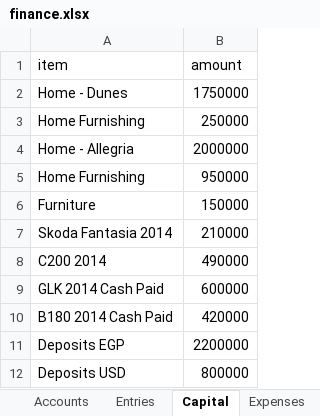
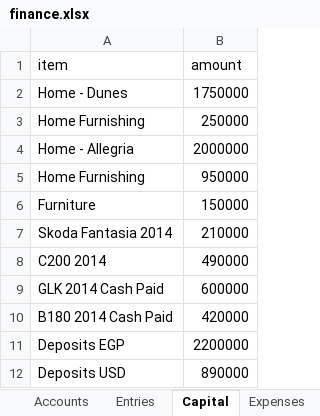
Before and after one commit to ahmedm838/personal-finance, an Excel workbook: docs/finance.xlsx, sheet Capital, drawn as a sheet; values as stored, in another font and other column widths than the file's, no borders; the diff names each change by its address in the sheet, - before the commit and + after, or states it on an @@ line.

Commit message:
Update figures from the web app

```diff
--- a/docs/finance.xlsx (sheet Capital)
+++ b/docs/finance.xlsx (sheet Capital)
-B12 (amount): 800000
+B12 (amount): 890000
```
